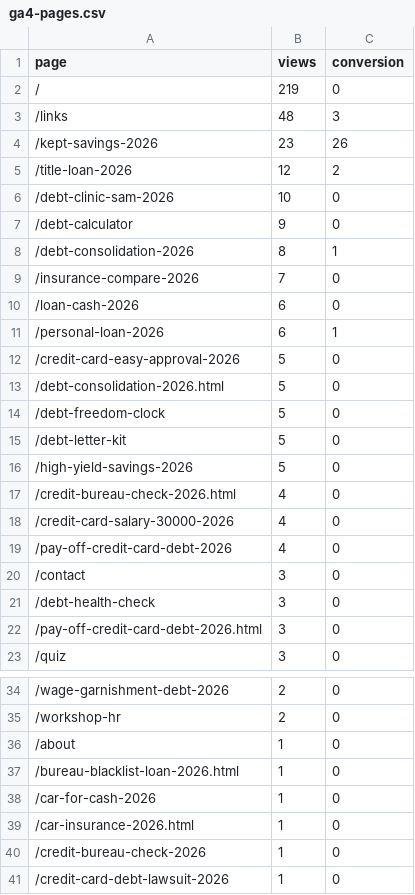
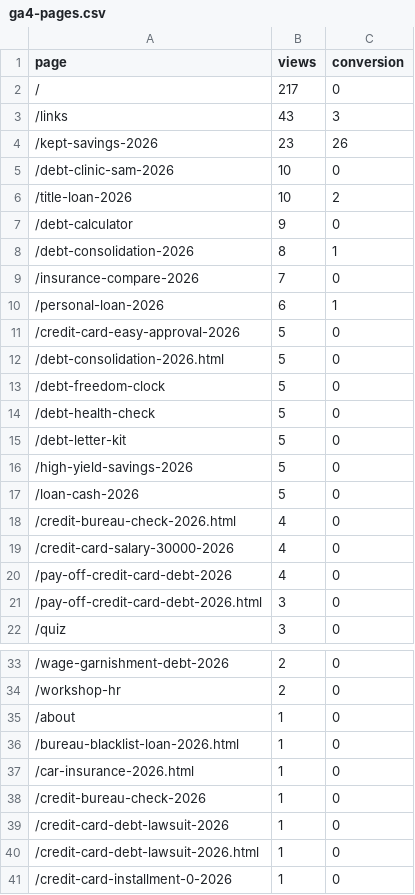
Before and after one commit to kunanonmaneerat-stack/ngernduangold-site, a CSV file: automation-log/ga4-pages.csv, drawn as a sheet; only a part is shown, gaps mark what is left out; the shorter side is filled out with more unchanged rows; the diff covers the shown part only.

```diff
--- a/automation-log/ga4-pages.csv
+++ b/automation-log/ga4-pages.csv
@@ -1,7 +1,7 @@
 page,views,conversion
-/,219,0
-/links,48,3
+/,217,0
+/links,43,3
 /kept-savings-2026,23,26
-/title-loan-2026,12,2
 /debt-clinic-sam-2026,10,0
+/title-loan-2026,10,2
 /debt-calculator,9,0
@@ -9,3 +9,2 @@ page,views,conversion
 /insurance-compare-2026,7,0
-/loan-cash-2026,6,0
 /personal-loan-2026,6,1
@@ -14,4 +13,6 @@ page,views,conversion
 /debt-freedom-clock,5,0
+/debt-health-check,5,0
 /debt-letter-kit,5,0
 /high-yield-savings-2026,5,0
+/loan-cash-2026,5,0
 /credit-bureau-check-2026.html,4,0
@@ -19,4 +20,2 @@ page,views,conversion
 /pay-off-credit-card-debt-2026,4,0
-/contact,3,0
-/debt-health-check,3,0
 /pay-off-credit-card-debt-2026.html,3,0
@@ -37,3 +36,2 @@ page,views,conversion
 /bureau-blacklist-loan-2026.html,1,0
-/car-for-cash-2026,1,0
 /car-insurance-2026.html,1,0
```
Also changed, not shown: 1 removed row elsewhere in this file, 38 other files.
